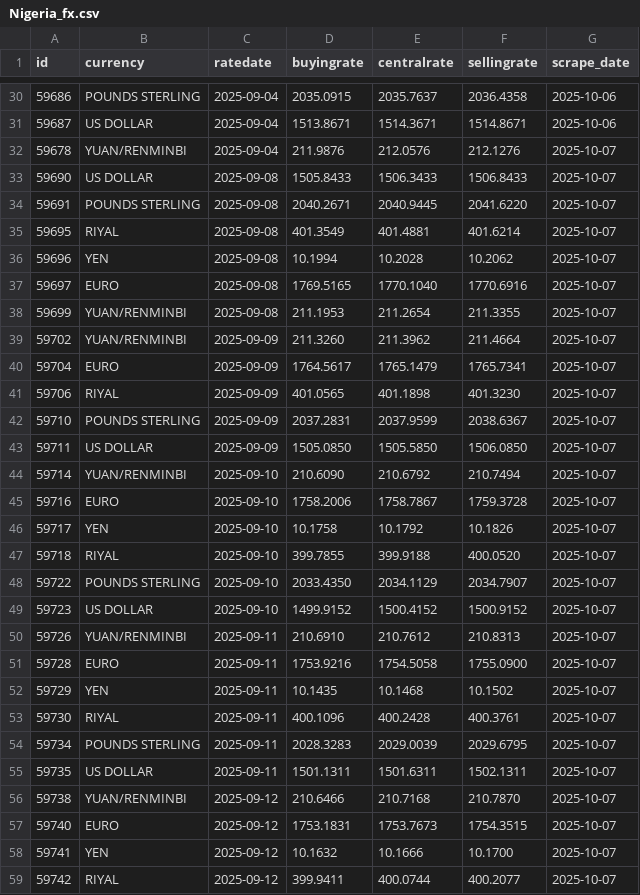
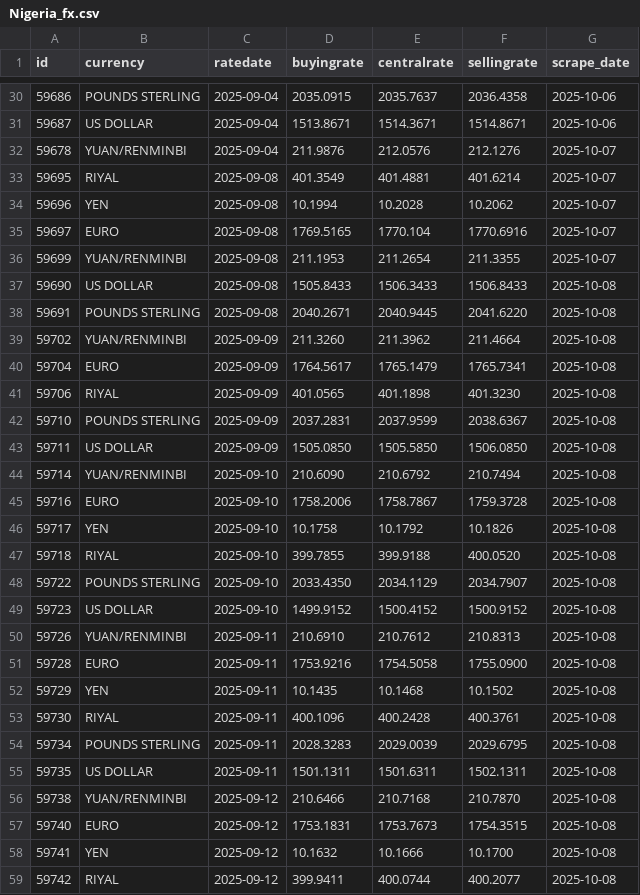
Before and after one commit to Imr-u/Nigeria_fx, a CSV file: Nigeria_fx.csv, drawn as a sheet; only a part is shown, gaps mark what is left out; the diff covers the shown part only.

```diff
--- a/Nigeria_fx.csv
+++ b/Nigeria_fx.csv
@@ -32,28 +32,28 @@ id,currency,ratedate,buyingrate,centralrate,sellingrate,scrape_date
 59678,YUAN/RENMINBI,2025-09-04,211.9876,212.0576,212.1276,2025-10-07
-59690,US DOLLAR,2025-09-08,1505.8433,1506.3433,1506.8433,2025-10-07
-59691,POUNDS STERLING,2025-09-08,2040.2671,2040.9445,2041.6220,2025-10-07
 59695,RIYAL,2025-09-08,401.3549,401.4881,401.6214,2025-10-07
 59696,YEN,2025-09-08,10.1994,10.2028,10.2062,2025-10-07
-59697,EURO,2025-09-08,1769.5165,1770.1040,1770.6916,2025-10-07
+59697,EURO,2025-09-08,1769.5165,1770.104,1770.6916,2025-10-07
 59699,YUAN/RENMINBI,2025-09-08,211.1953,211.2654,211.3355,2025-10-07
-59702,YUAN/RENMINBI,2025-09-09,211.3260,211.3962,211.4664,2025-10-07
-59704,EURO,2025-09-09,1764.5617,1765.1479,1765.7341,2025-10-07
-59706,RIYAL,2025-09-09,401.0565,401.1898,401.3230,2025-10-07
-59710,POUNDS STERLING,2025-09-09,2037.2831,2037.9599,2038.6367,2025-10-07
-59711,US DOLLAR,2025-09-09,1505.0850,1505.5850,1506.0850,2025-10-07
-59714,YUAN/RENMINBI,2025-09-10,210.6090,210.6792,210.7494,2025-10-07
-59716,EURO,2025-09-10,1758.2006,1758.7867,1759.3728,2025-10-07
-59717,YEN,2025-09-10,10.1758,10.1792,10.1826,2025-10-07
-59718,RIYAL,2025-09-10,399.7855,399.9188,400.0520,2025-10-07
-59722,POUNDS STERLING,2025-09-10,2033.4350,2034.1129,2034.7907,2025-10-07
-59723,US DOLLAR,2025-09-10,1499.9152,1500.4152,1500.9152,2025-10-07
-59726,YUAN/RENMINBI,2025-09-11,210.6910,210.7612,210.8313,2025-10-07
-59728,EURO,2025-09-11,1753.9216,1754.5058,1755.0900,2025-10-07
-59729,YEN,2025-09-11,10.1435,10.1468,10.1502,2025-10-07
-59730,RIYAL,2025-09-11,400.1096,400.2428,400.3761,2025-10-07
-59734,POUNDS STERLING,2025-09-11,2028.3283,2029.0039,2029.6795,2025-10-07
-59735,US DOLLAR,2025-09-11,1501.1311,1501.6311,1502.1311,2025-10-07
-59738,YUAN/RENMINBI,2025-09-12,210.6466,210.7168,210.7870,2025-10-07
-59740,EURO,2025-09-12,1753.1831,1753.7673,1754.3515,2025-10-07
-59741,YEN,2025-09-12,10.1632,10.1666,10.1700,2025-10-07
-59742,RIYAL,2025-09-12,399.9411,400.0744,400.2077,2025-10-07
+59690,US DOLLAR,2025-09-08,1505.8433,1506.3433,1506.8433,2025-10-08
+59691,POUNDS STERLING,2025-09-08,2040.2671,2040.9445,2041.6220,2025-10-08
+59702,YUAN/RENMINBI,2025-09-09,211.3260,211.3962,211.4664,2025-10-08
+59704,EURO,2025-09-09,1764.5617,1765.1479,1765.7341,2025-10-08
+59706,RIYAL,2025-09-09,401.0565,401.1898,401.3230,2025-10-08
+59710,POUNDS STERLING,2025-09-09,2037.2831,2037.9599,2038.6367,2025-10-08
+59711,US DOLLAR,2025-09-09,1505.0850,1505.5850,1506.0850,2025-10-08
+59714,YUAN/RENMINBI,2025-09-10,210.6090,210.6792,210.7494,2025-10-08
+59716,EURO,2025-09-10,1758.2006,1758.7867,1759.3728,2025-10-08
+59717,YEN,2025-09-10,10.1758,10.1792,10.1826,2025-10-08
+59718,RIYAL,2025-09-10,399.7855,399.9188,400.0520,2025-10-08
+59722,POUNDS STERLING,2025-09-10,2033.4350,2034.1129,2034.7907,2025-10-08
+59723,US DOLLAR,2025-09-10,1499.9152,1500.4152,1500.9152,2025-10-08
+59726,YUAN/RENMINBI,2025-09-11,210.6910,210.7612,210.8313,2025-10-08
+59728,EURO,2025-09-11,1753.9216,1754.5058,1755.0900,2025-10-08
+59729,YEN,2025-09-11,10.1435,10.1468,10.1502,2025-10-08
+59730,RIYAL,2025-09-11,400.1096,400.2428,400.3761,2025-10-08
+59734,POUNDS STERLING,2025-09-11,2028.3283,2029.0039,2029.6795,2025-10-08
+59735,US DOLLAR,2025-09-11,1501.1311,1501.6311,1502.1311,2025-10-08
+59738,YUAN/RENMINBI,2025-09-12,210.6466,210.7168,210.7870,2025-10-08
+59740,EURO,2025-09-12,1753.1831,1753.7673,1754.3515,2025-10-08
+59741,YEN,2025-09-12,10.1632,10.1666,10.1700,2025-10-08
+59742,RIYAL,2025-09-12,399.9411,400.0744,400.2077,2025-10-08
```
Also changed, not shown: 6 added rows and 91 edited cells elsewhere in this file.
